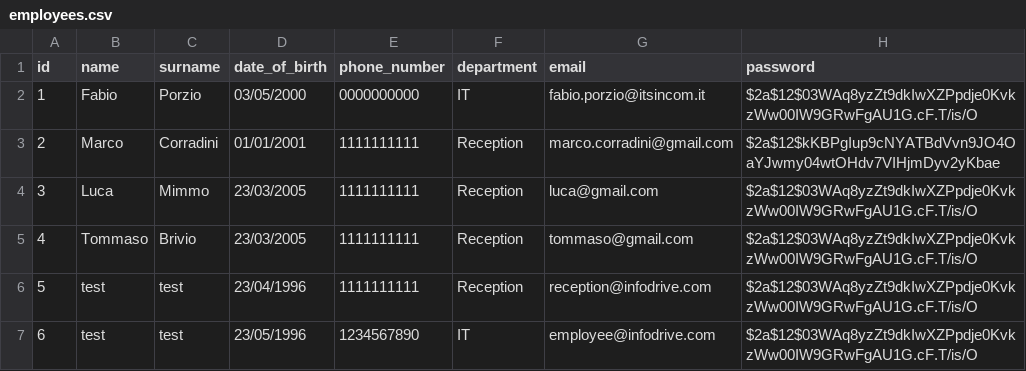
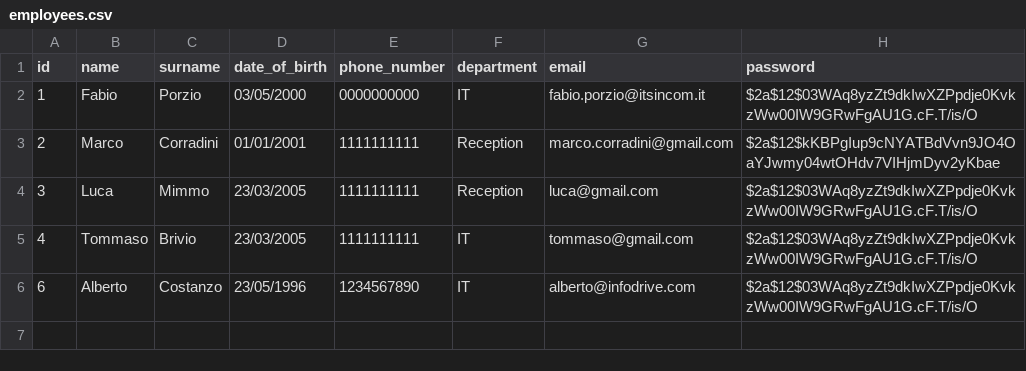
Before and after one commit to fabioporzio/Gruppo1-PW2, a CSV file: data/employees.csv, drawn as a sheet.

```diff
--- a/data/employees.csv
+++ b/data/employees.csv
@@ -4,4 +4,3 @@ id,name,surname,date_of_birth,phone_number,department,email,password
 3,Luca,Mimmo,23/03/2005,1111111111,Reception,luca@gmail.com,$2a$12$03WAq8yzZt9dkIwXZPpdje0KvkzWw00IW9GRwFgAU1G.cF.T/is/O
-4,Tommaso,Brivio,23/03/2005,1111111111,Reception,tommaso@gmail.com,$2a$12$03WAq8yzZt9dkIwXZPpdje0KvkzWw00IW9GRwFgAU1G.cF.T/is/O
-5,test,test,23/04/1996,1111111111,Reception,reception@infodrive.com,$2a$12$03WAq8yzZt9dkIwXZPpdje0KvkzWw00IW9GRwFgAU1G.cF.T/is/O
-6,test,test,23/05/1996,1234567890,IT,employee@infodrive.com,$2a$12$03WAq8yzZt9dkIwXZPpdje0KvkzWw00IW9GRwFgAU1G.cF.T/is/O
+4,Tommaso,Brivio,23/03/2005,1111111111,IT,tommaso@gmail.com,$2a$12$03WAq8yzZt9dkIwXZPpdje0KvkzWw00IW9GRwFgAU1G.cF.T/is/O
+6,Alberto,Costanzo,23/05/1996,1234567890,IT,alberto@infodrive.com,$2a$12$03WAq8yzZt9dkIwXZPpdje0KvkzWw00IW9GRwFgAU1G.cF.T/is/O
```
Also changed, not shown: data/guests.csv, data/visits.csv, 1 other file.
